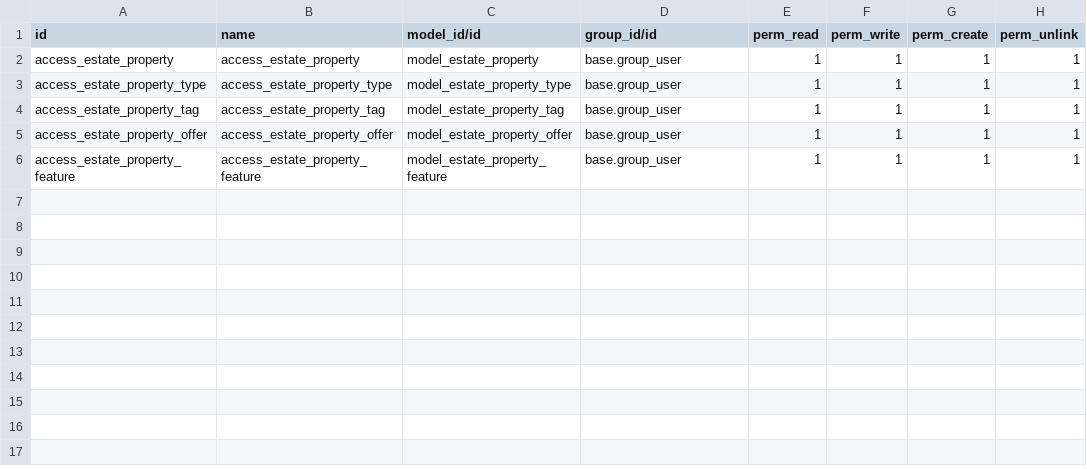
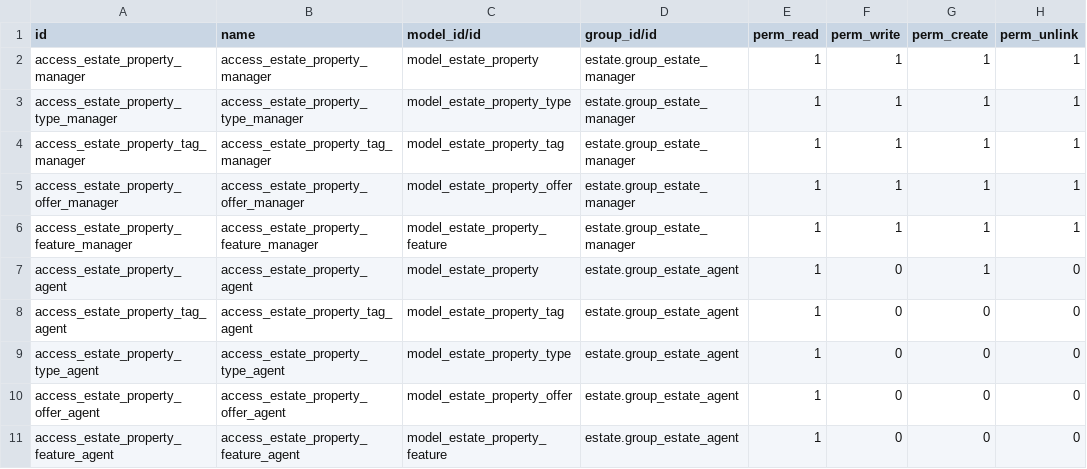
Before and after one commit to AliAhmadiBazardeh/Odoo-15, a CSV file: custom_addons/estate/security/ir.model.access.csv, drawn as a sheet.

Commit message:
Add some rule for estate

```diff
--- a/custom_addons/estate/security/ir.model.access.csv
+++ b/custom_addons/estate/security/ir.model.access.csv
@@ -1,6 +1,11 @@
 id,name,model_id/id,group_id/id,perm_read,perm_write,perm_create,perm_unlink
-access_estate_property,access_estate_property,model_estate_property,base.group_user,1,1,1,1
-access_estate_property_type,access_estate_property_type,model_estate_property_type,base.group_user,1,1,1,1
-access_estate_property_tag,access_estate_property_tag,model_estate_property_tag,base.group_user,1,1,1,1
-access_estate_property_offer,access_estate_property_offer,model_estate_property_offer,base.group_user,1,1,1,1
-access_estate_property_feature,access_estate_property_feature,model_estate_property_feature,base.group_user,1,1,1,1
+access_estate_property_manager,access_estate_property_manager,model_estate_property,estate.group_estate_manager,1,1,1,1
+access_estate_property_type_manager,access_estate_property_type_manager,model_estate_property_type,estate.group_estate_manager,1,1,1,1
+access_estate_property_tag_manager,access_estate_property_tag_manager,model_estate_property_tag,estate.group_estate_manager,1,1,1,1
+access_estate_property_offer_manager,access_estate_property_offer_manager,model_estate_property_offer,estate.group_estate_manager,1,1,1,1
+access_estate_property_feature_manager,access_estate_property_feature_manager,model_estate_property_feature,estate.group_estate_manager,1,1,1,1
+access_estate_property_agent,access_estate_property_agent,model_estate_property,estate.group_estate_agent,1,0,1,0
+access_estate_property_tag_agent,access_estate_property_tag_agent,model_estate_property_tag,estate.group_estate_agent,1,0,0,0
+access_estate_property_type_agent,access_estate_property_type_agent,model_estate_property_type,estate.group_estate_agent,1,0,0,0
+access_estate_property_offer_agent,access_estate_property_offer_agent,model_estate_property_offer,estate.group_estate_agent,1,0,0,0
+access_estate_property_feature_agent,access_estate_property_feature_agent,model_estate_property_feature,estate.group_estate_agent,1,0,0,0
```
Also changed, not shown: 7 other files.
